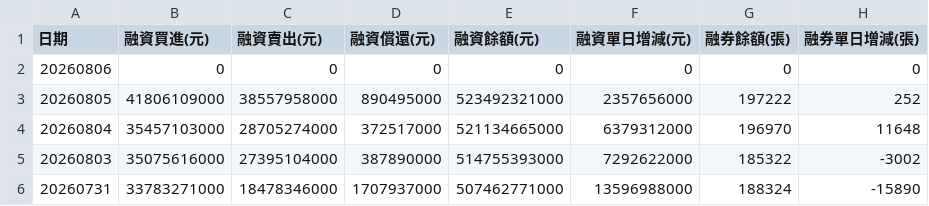
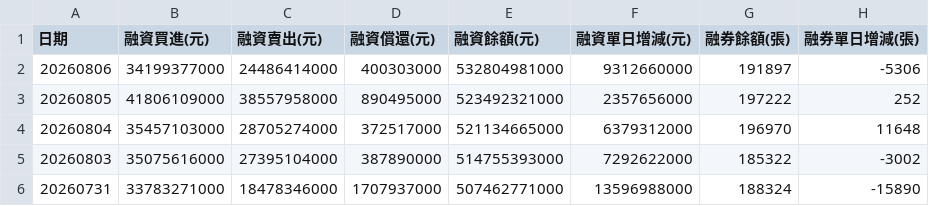
Before and after one commit to jain-ze/tw_stock, a CSV file: TWSE_MI_MARGN_5Day_20260806.csv, drawn as a sheet.

```diff
--- a/TWSE_MI_MARGN_5Day_20260806.csv
+++ b/TWSE_MI_MARGN_5Day_20260806.csv
@@ -1,3 +1,3 @@
 "日期","融資買進(元)","融資賣出(元)","融資償還(元)","融資餘額(元)","融資單日增減(元)","融券餘額(張)","融券單日增減(張)"
-"20260806","0","0","0","0","0","0","0"
+"20260806","34199377000","24486414000","400303000","532804981000","9312660000","191897","-5306"
 "20260805","41806109000","38557958000","890495000","523492321000","2357656000","197222","252"
```
Also changed, not shown: TWSE_BFI82U_5Day_20260806.csv, TWSE_TPEX_Market_5Day_20260806.csv, 15 other files.
